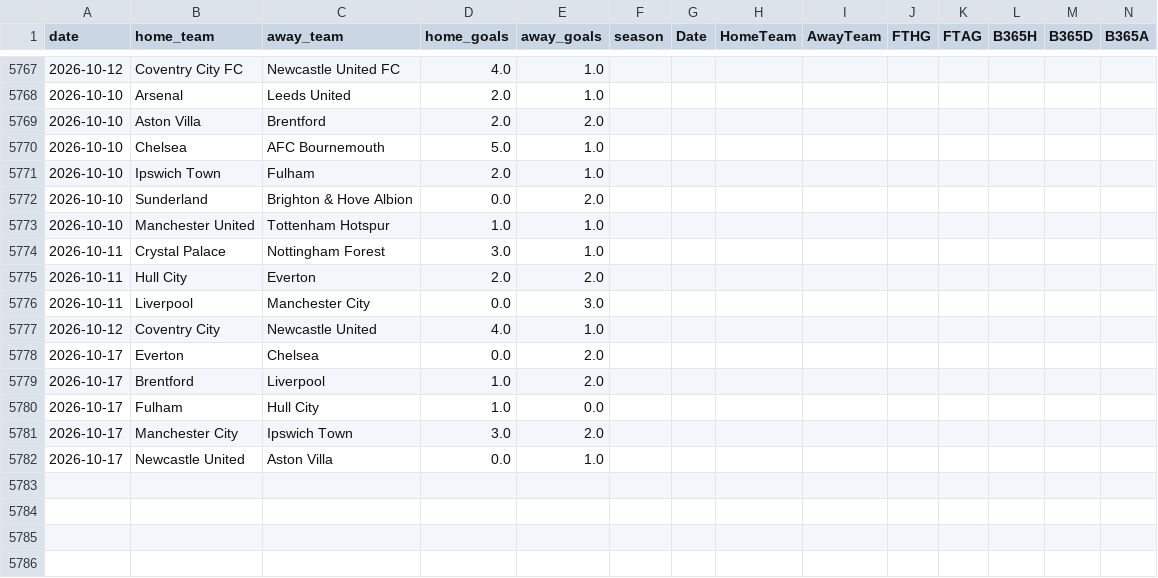
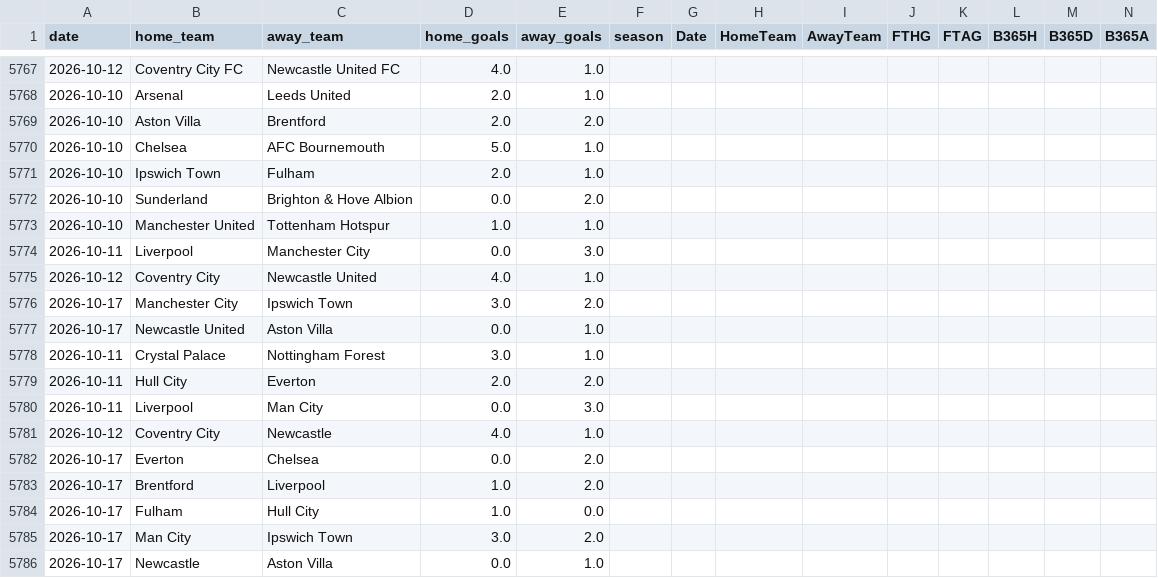
Before and after one commit to kejiqun/epl-prediction, a CSV file: epl_matches_10y.csv, drawn as a sheet; only a part is shown, gaps mark what is left out; addresses are those after the commit; rows hold the shown columns only; the diff names each change by its address in the sheet, - before the commit and + after, or states it on an @@ line.

```diff
--- a/epl_matches_10y.csv
+++ b/epl_matches_10y.csv
+row 5774: 2026-10-11 | Liverpool | Manchester City | 0.0 | 3.0
+row 5775: 2026-10-12 | Coventry City | Newcastle United | 4.0 | 1.0
+row 5776: 2026-10-17 | Manchester City | Ipswich Town | 3.0 | 2.0
+row 5777: 2026-10-17 | Newcastle United | Aston Villa | 0.0 | 1.0
-C5780 (away_team): Manchester City
+C5780 (away_team): Man City
-C5781 (away_team): Newcastle United
+C5781 (away_team): Newcastle
-B5785 (home_team): Manchester City
+B5785 (home_team): Man City
-B5786 (home_team): Newcastle United
+B5786 (home_team): Newcastle
```
Also changed, not shown: 2 other files.
